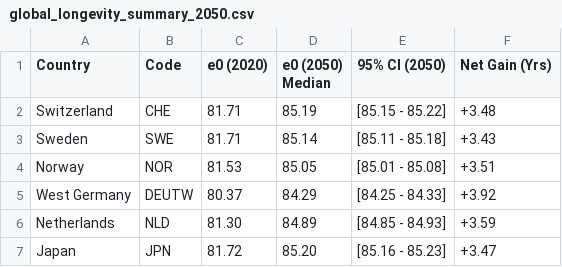
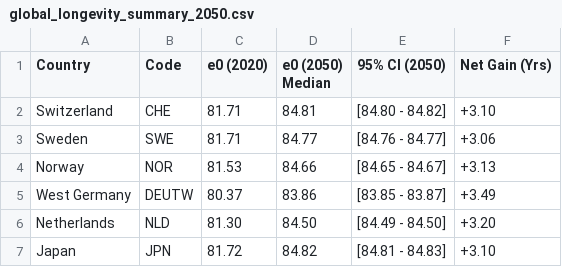
Before and after one commit to davide-rindori/Actuarial-DS-Portfolio, a CSV file: 04_Multi_Population_Longevity_XAI/data/processed/global_longevity_summary_2050.csv, drawn as a sheet.

```diff
--- a/04_Multi_Population_Longevity_XAI/data/processed/global_longevity_summary_2050.csv
+++ b/04_Multi_Population_Longevity_XAI/data/processed/global_longevity_summary_2050.csv
@@ -1,7 +1,7 @@
 Country,Code,e0 (2020),e0 (2050) Median,95% CI (2050),Net Gain (Yrs)
-Switzerland,CHE,81.71,85.19,[85.15 - 85.22],+3.48
-Sweden,SWE,81.71,85.14,[85.11 - 85.18],+3.43
-Norway,NOR,81.53,85.05,[85.01 - 85.08],+3.51
-West Germany,DEUTW,80.37,84.29,[84.25 - 84.33],+3.92
-Netherlands,NLD,81.30,84.89,[84.85 - 84.93],+3.59
-Japan,JPN,81.72,85.20,[85.16 - 85.23],+3.47
+Switzerland,CHE,81.71,84.81,[84.80 - 84.82],+3.10
+Sweden,SWE,81.71,84.77,[84.76 - 84.77],+3.06
+Norway,NOR,81.53,84.66,[84.65 - 84.67],+3.13
+West Germany,DEUTW,80.37,83.86,[83.85 - 83.87],+3.49
+Netherlands,NLD,81.30,84.50,[84.49 - 84.50],+3.20
+Japan,JPN,81.72,84.82,[84.81 - 84.83],+3.10
```
Also changed, not shown: 04_Multi_Population_Longevity_XAI/data/processed/final_actuarial_report_2050.csv, 04_Multi_Population_Longevity_XAI/reports/performance_benchmarking_table_MBC.csv, 57 other files.
